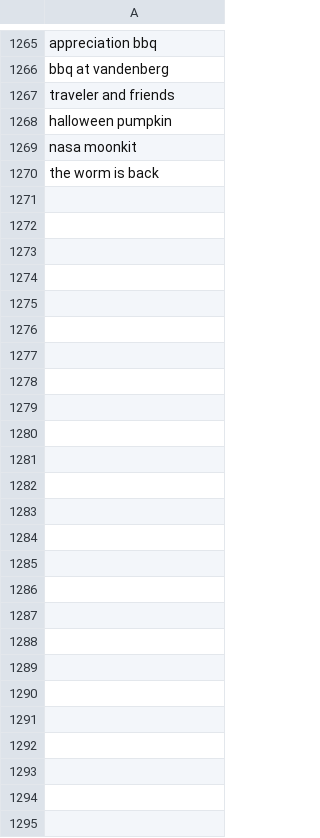
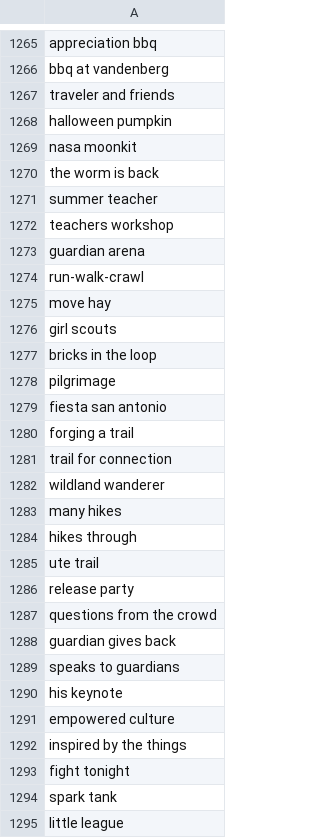
Before and after one commit to toolforge/tool-spacemedia, a CSV file: src/main/resources/blocklist.ignored.terms.csv, drawn as a sheet; only a part is shown, gaps mark what is left out.

Commit message:
update blocklist

```diff
--- a/src/main/resources/blocklist.ignored.terms.csv
+++ b/src/main/resources/blocklist.ignored.terms.csv
@@ -1270 +1270,26 @@ nasa moonkit
 the worm is back
+summer teacher
+teachers workshop
+guardian arena
+run-walk-crawl
+move hay
+girl scouts
+bricks in the loop
+pilgrimage
+fiesta san antonio
+forging a trail
+trail for connection
+wildland wanderer
+many hikes
+hikes through
+ute trail
+release party
+questions from the crowd
+guardian gives back
+speaks to guardians
+his keynote
+empowered culture
+inspired by the things
+fight tonight
+spark tank
+little league
```
